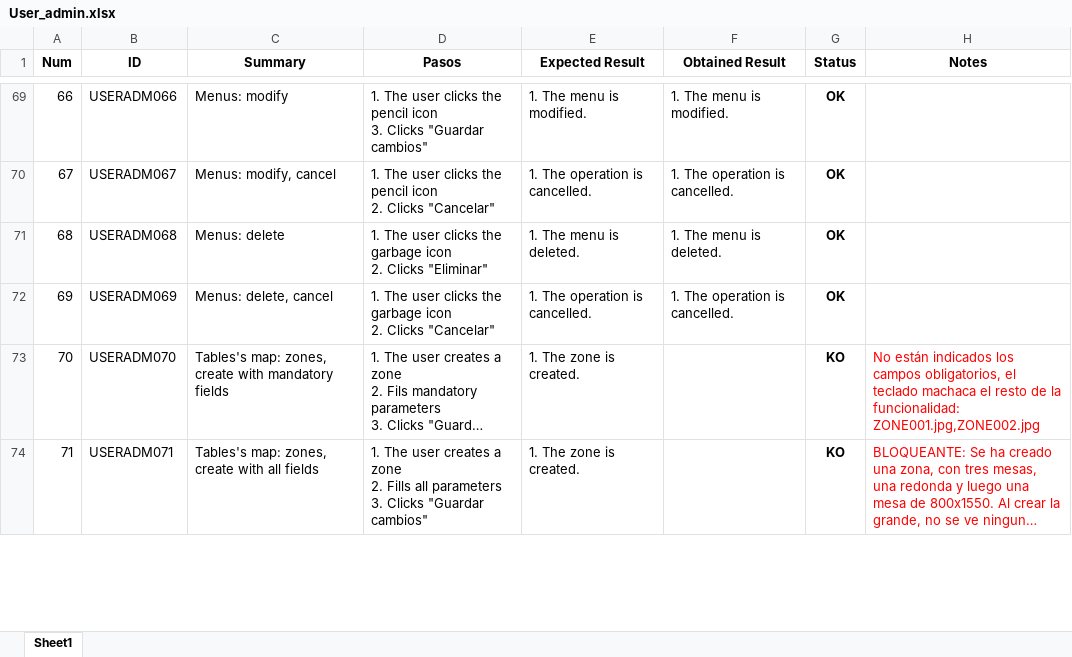
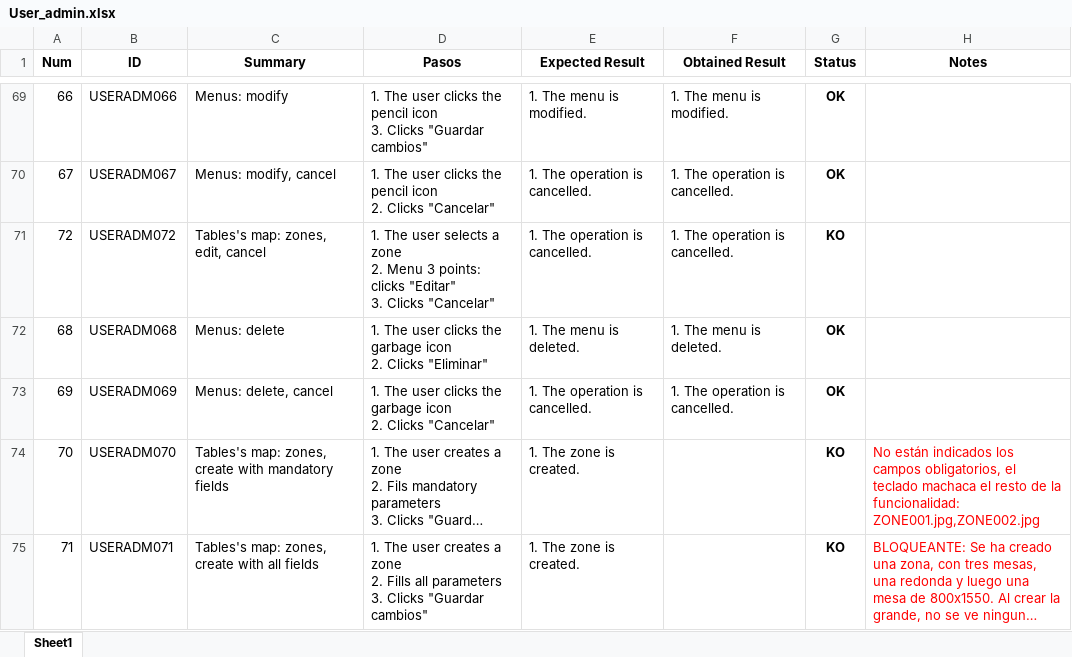
Before and after one commit to ngp223/Kovai, an Excel workbook: App/TestCases_App/User_admin.xlsx, sheet Sheet1, drawn as a sheet; only a part is shown, gaps mark what is left out; long unchanged cells end in …; values as stored, in another font and other column widths than the file's, no borders; conditional formats not drawn; ↵ is a line break in a cell; the diff covers the shown part only; the diff names each change by its address in the sheet, - before the commit and + after, or states it on an @@ line.

```diff
--- a/App/TestCases_App/User_admin.xlsx (sheet Sheet1)
+++ b/App/TestCases_App/User_admin.xlsx (sheet Sheet1)
+row 71: 72 | USERADM072 | Tables's map: zones, edit, cancel | 1. The user selects a zone ↵ 2. Menu 3 points: clicks "Editar" ↵ 3. Clicks "Cancelar" | 1. The operation is cancelled. | 1. The operation is cancelled. | KO
```
Also changed, not shown: 3 added rows and 3 edited cells elsewhere in this sheet.
